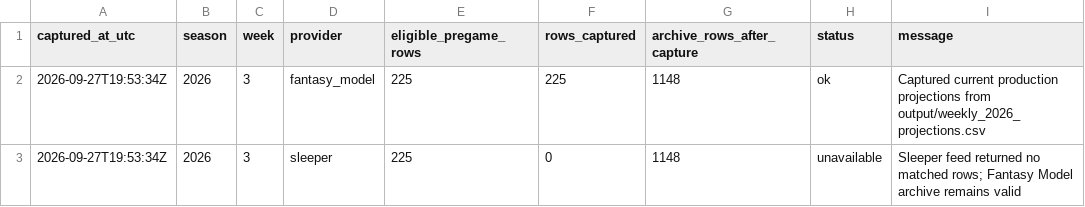
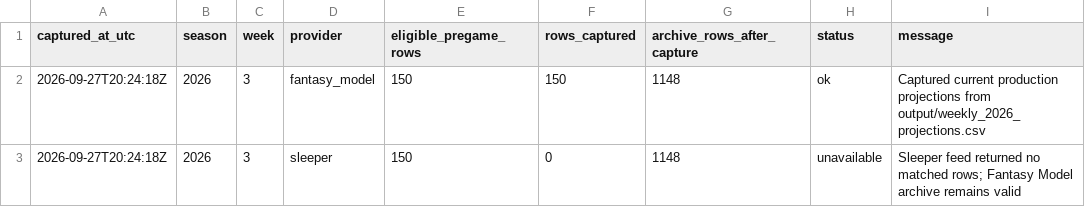
Before and after one commit to dpwrz/powers-newlon, a CSV file: output/benchmark_provider_status_2026.csv, drawn as a sheet.

```diff
--- a/output/benchmark_provider_status_2026.csv
+++ b/output/benchmark_provider_status_2026.csv
@@ -1,3 +1,3 @@
 captured_at_utc,season,week,provider,eligible_pregame_rows,rows_captured,archive_rows_after_capture,status,message
-2026-09-27T19:53:34Z,2026,3,fantasy_model,225,225,1148,ok,Captured current production projections from output/weekly_2026_projections.csv
-2026-09-27T19:53:34Z,2026,3,sleeper,225,0,1148,unavailable,Sleeper feed returned no matched rows; Fantasy Model archive remains valid
+2026-09-27T20:24:18Z,2026,3,fantasy_model,150,150,1148,ok,Captured current production projections from output/weekly_2026_projections.csv
+2026-09-27T20:24:18Z,2026,3,sleeper,150,0,1148,unavailable,Sleeper feed returned no matched rows; Fantasy Model archive remains valid
```
Also changed, not shown: output/benchmark_pregame_archive_2026.csv, output/benchmark_snapshot_manifest_2026.csv.
